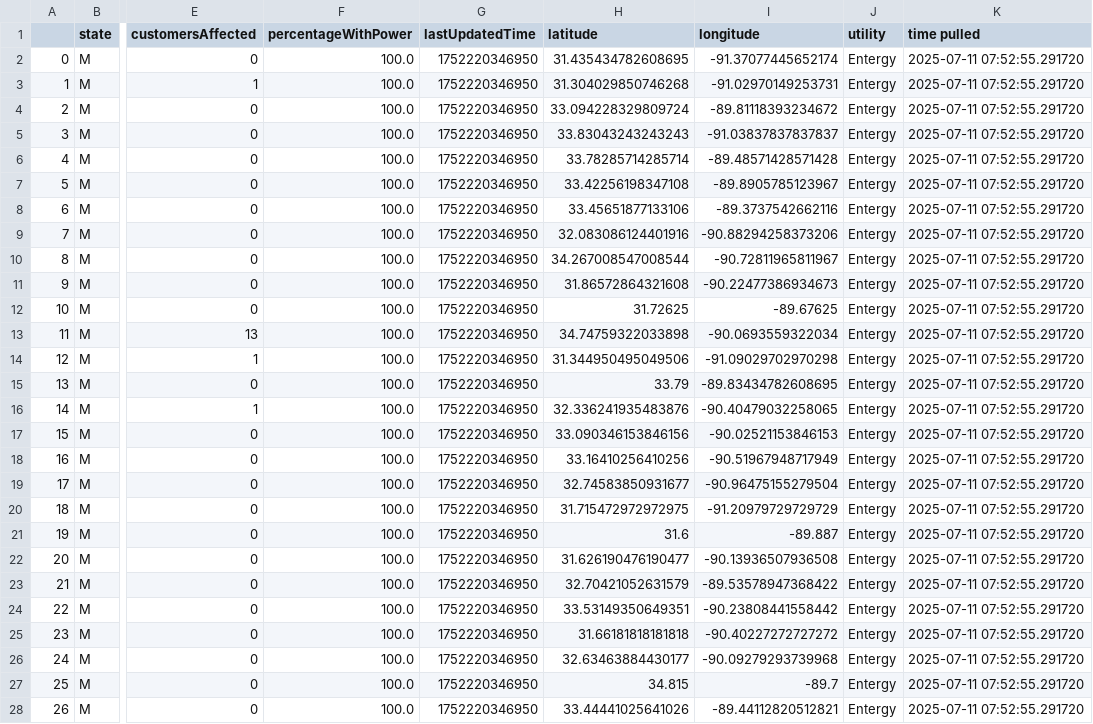
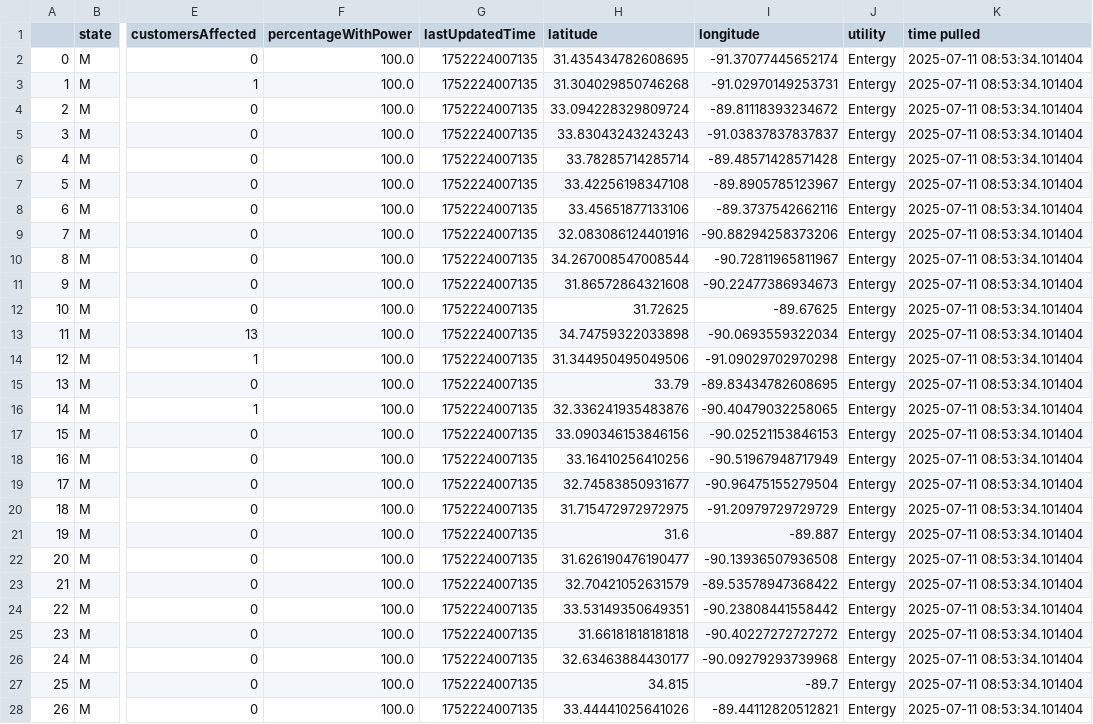
Before and after one commit to sophiaanderson14/entergy-github, a CSV file: mississippi-county.csv, drawn as a sheet; only a part is shown, gaps mark what is left out; the diff covers the shown part only; the diff names each change by its address in the sheet, - before the commit and + after, or states it on an @@ line.

```diff
--- a/mississippi-county.csv
+++ b/mississippi-county.csv
-G2:G28 (lastUpdatedTime): 1752220346950
+G2:G28 (lastUpdatedTime): 1752224007135
-K2:K28 (time pulled): 2025-07-11 07:52:55.291720
+K2:K28 (time pulled): 2025-07-11 08:53:34.101404
```
Also changed, not shown: 40 edited cells elsewhere in this file, louisiana-county.csv, louisiana-zip.csv, 1 other file.
